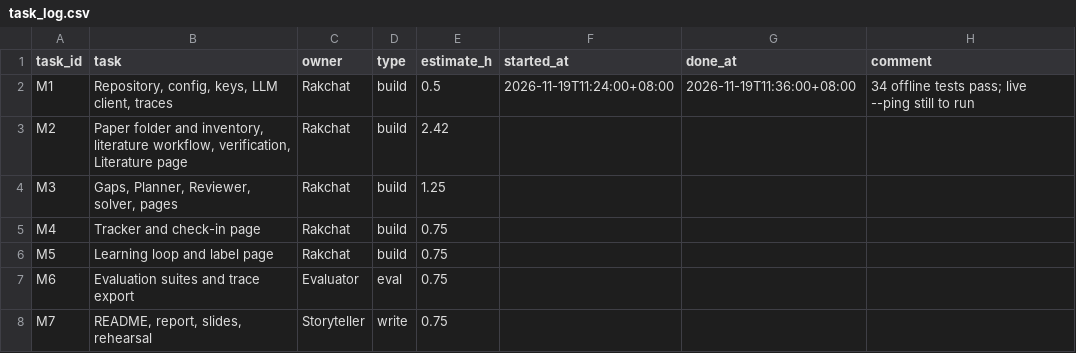
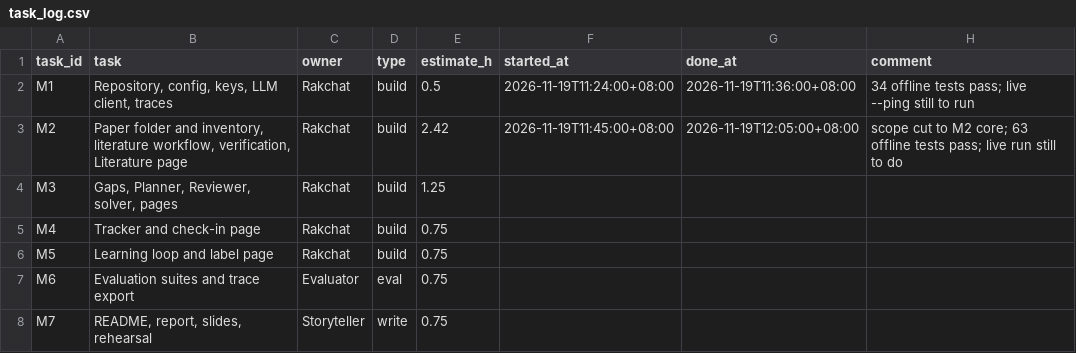
Before and after one commit to rugphy-hub/resplandy, a CSV file: data/task_log.csv, drawn as a sheet.

```diff
--- a/data/task_log.csv
+++ b/data/task_log.csv
@@ -2,3 +2,3 @@ task_id,task,owner,type,estimate_h,started_at,done_at,comment
 M1,"Repository, config, keys, LLM client, traces",Rakchat,build,0.5,2026-11-19T11:24:00+08:00,2026-11-19T11:36:00+08:00,34 offline tests pass; live --ping still to run
-M2,"Paper folder and inventory, literature workflow, verification, Literature page",Rakchat,build,2.42,,,
+M2,"Paper folder and inventory, literature workflow, verification, Literature page",Rakchat,build,2.42,2026-11-19T11:45:00+08:00,2026-11-19T12:05:00+08:00,scope cut to M2 core; 63 offline tests pass; live run still to do
 M3,"Gaps, Planner, Reviewer, solver, pages",Rakchat,build,1.25,,,
```
Also changed, not shown: 28 other files.
